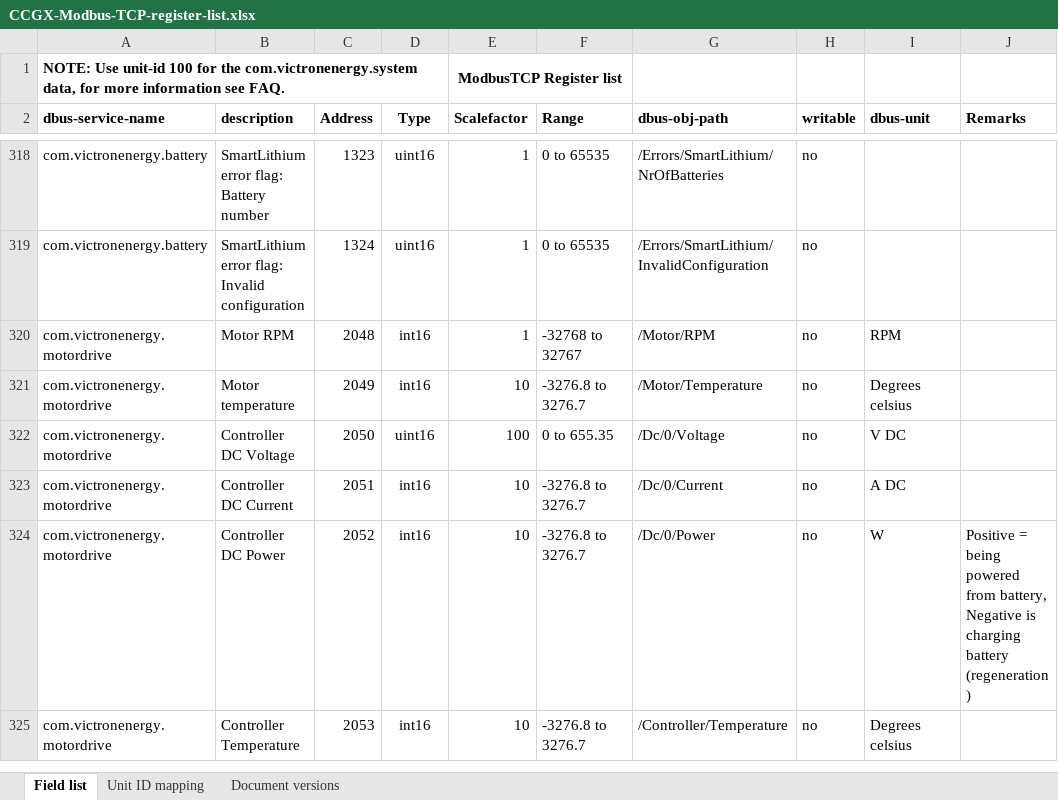
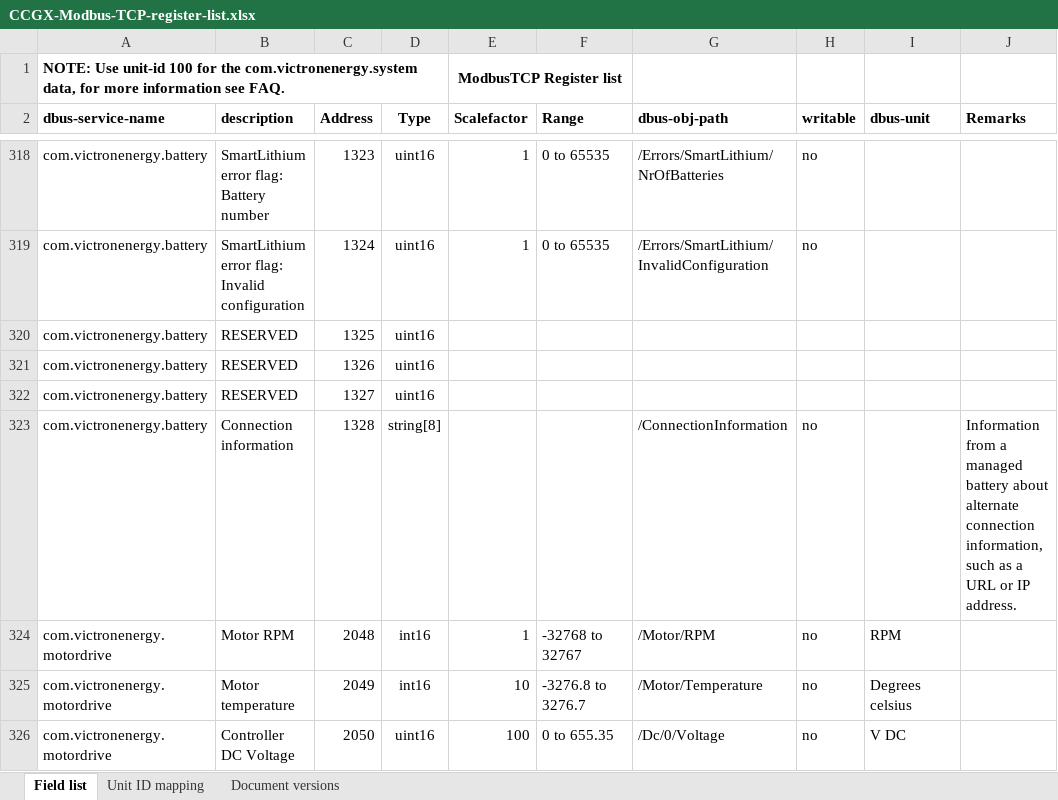
Before and after one commit to victronenergy/dbus_modbustcp, an Excel workbook: CCGX-Modbus-TCP-register-list.xlsx, sheet Field list, drawn as a sheet; only a part is shown, gaps mark what is left out; the shorter side is filled out with more unchanged rows; values as stored, in another font and other column widths than the file's, no borders; the diff names each change by its address in the sheet, - before the commit and + after, or states it on an @@ line.

Commit message:
update xlsx

```diff
--- a/CCGX-Modbus-TCP-register-list.xlsx (sheet Field list)
+++ b/CCGX-Modbus-TCP-register-list.xlsx (sheet Field list)
+row 320: com.victronenergy.battery | RESERVED | 1325 | uint16
+row 321: com.victronenergy.battery | RESERVED | 1326 | uint16
+row 322: com.victronenergy.battery | RESERVED | 1327 | uint16
+row 323: com.victronenergy.battery | Connection information | 1328 | string[8] |  |  | /ConnectionInformation | no |  | Information from a managed battery about alternate connection information, such as a URL or IP address.
```
Also changed, not shown: sheet Document versions.
